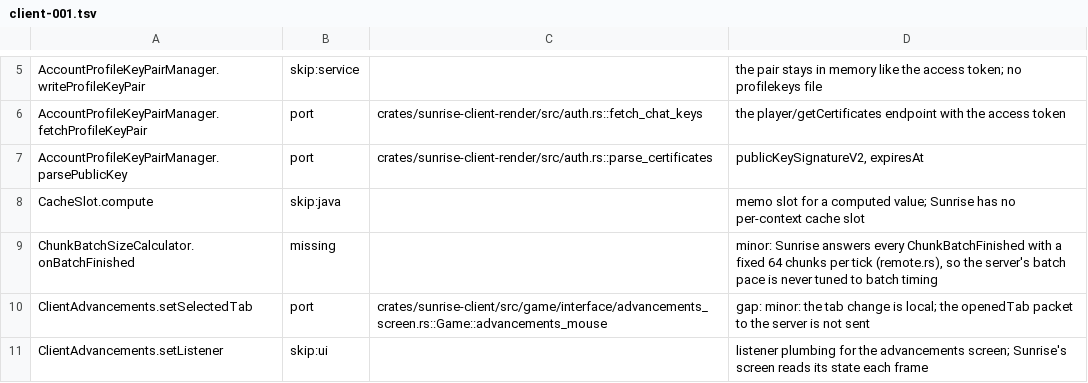
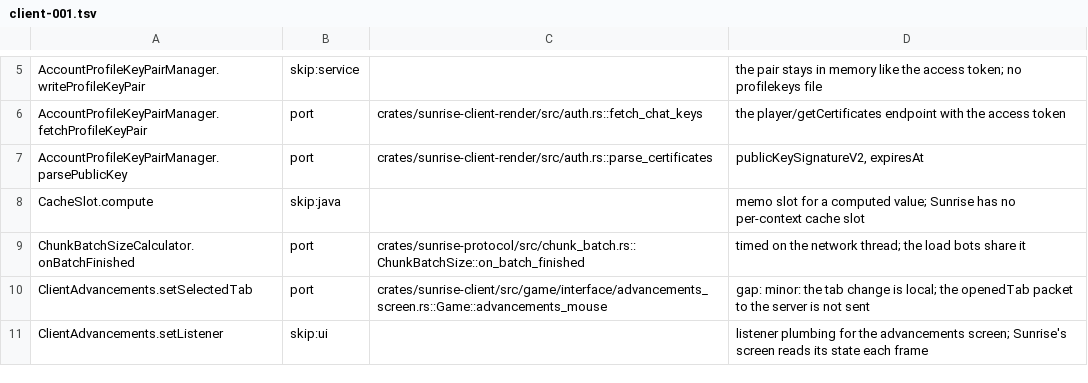
Before and after one commit to 5oscow/sunrise, a TSV file: tools/port_map/client-001.tsv, drawn as a sheet; only a part is shown, gaps mark what is left out.

```diff
--- a/tools/port_map/client-001.tsv
+++ b/tools/port_map/client-001.tsv
@@ -8,3 +8,3 @@ AccountProfileKeyPairManager.parsePublicKey	port	crates/sunrise-client-render/sr
 CacheSlot.compute	skip:java		memo slot for a computed value; Sunrise has no per-context cache slot
-ChunkBatchSizeCalculator.onBatchFinished	missing		minor: Sunrise answers every ChunkBatchFinished with a fixed 64 chunks per tick (remote.rs), so the server's batch pace is never tuned to batch timing
+ChunkBatchSizeCalculator.onBatchFinished	port	crates/sunrise-protocol/src/chunk_batch.rs::ChunkBatchSize::on_batch_finished	timed on the network thread; the load bots share it
 ClientAdvancements.setSelectedTab	port	crates/sunrise-client/src/game/interface/advancements_screen.rs::Game::advancements_mouse	gap: minor: the tab change is local; the openedTab packet to the server is not sent
```
Also changed, not shown: tools/port_map/client-002.tsv, 12 other files.
